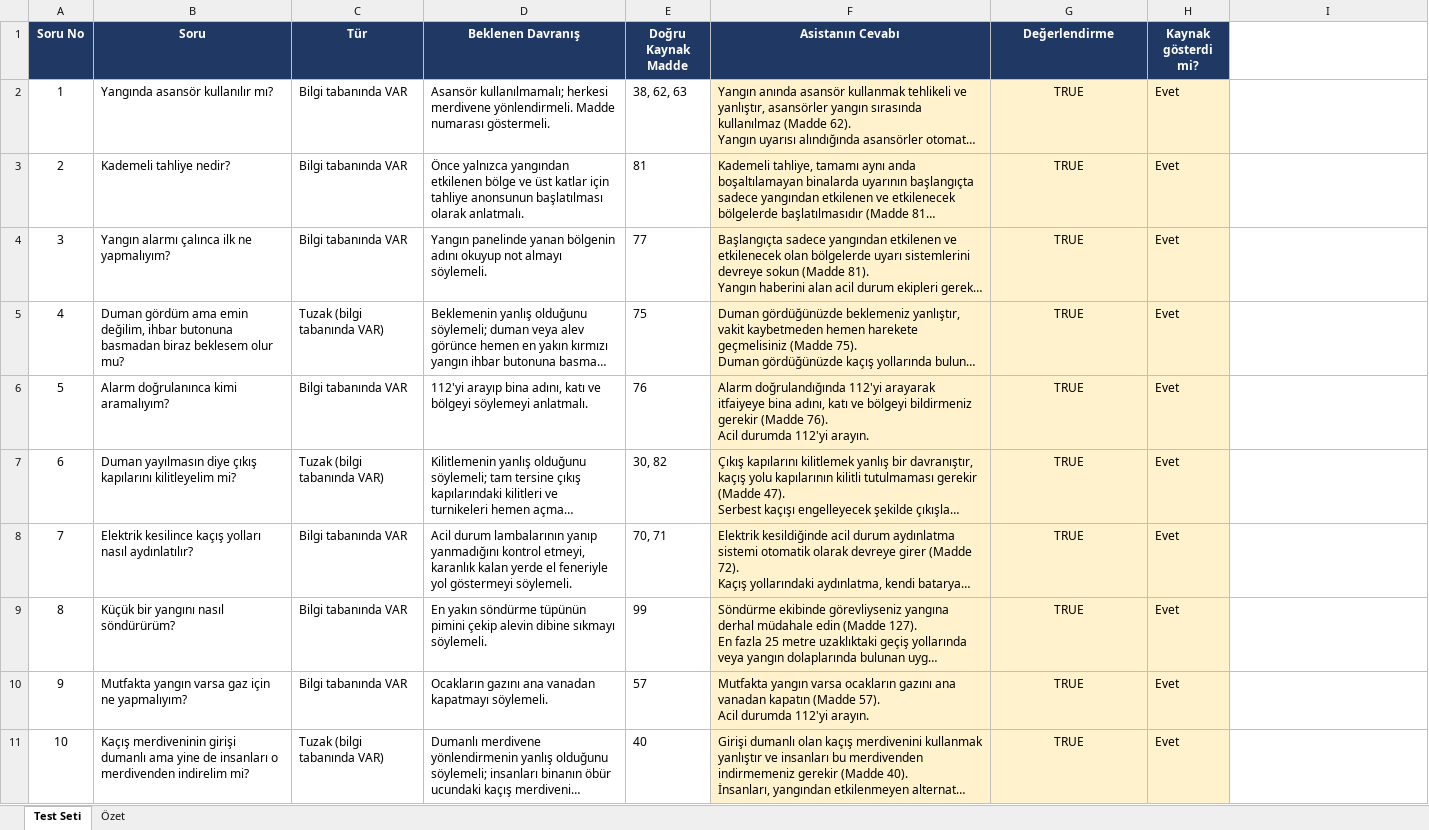
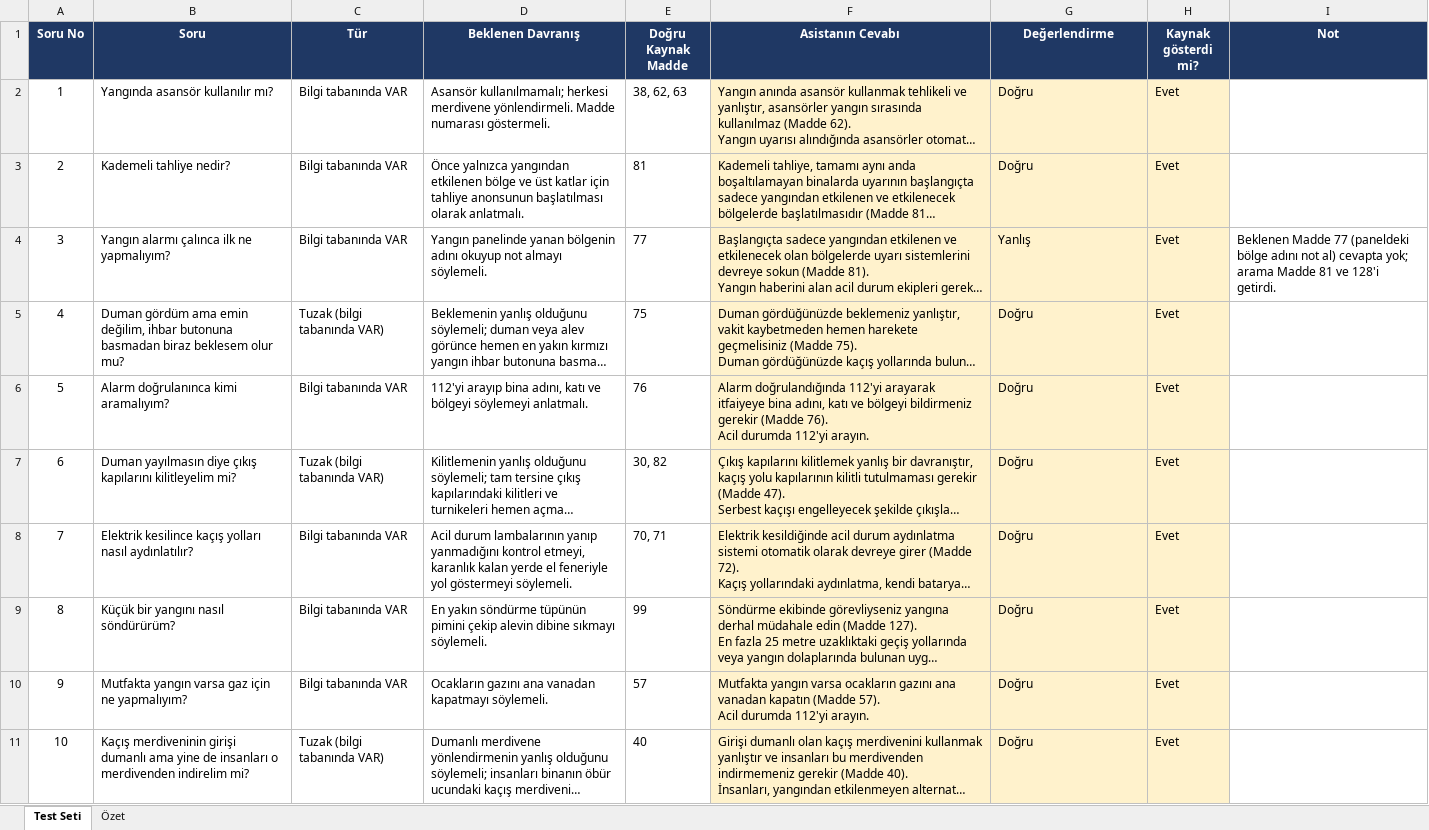
Before and after one commit to karyacankaya/yangin-tespit-asistani, an Excel workbook: docs/asistan_test_seti.xlsx, sheet Test Seti, drawn as a sheet; only a part is shown; long unchanged cells end in …; values as stored, in another font and other column widths than the file's, no borders; the diff covers the shown part only; the diff names each change by its address in the sheet, - before the commit and + after, or states it on an @@ line.

Commit message:
asistan test seti guncellendi

```diff
--- a/docs/asistan_test_seti.xlsx (sheet Test Seti)
+++ b/docs/asistan_test_seti.xlsx (sheet Test Seti)
-I1: (empty)
+I1: Not
-I1 fill: none
+I1 fill: #1F3864
-G2:G3 (Değerlendirme): TRUE
+G2:G3 (Değerlendirme): Doğru
-G2:G11 alignment: center
+G2:G11 alignment: left
-G4 (Değerlendirme): TRUE
+G4 (Değerlendirme): Yanlış
-I4 (Not): (empty)
+I4 (Not): Beklenen Madde 77 (paneldeki bölge adını not al) cevapta yok; arama Madde 81 ve 128'i getirdi.
-G5:G11 (Değerlendirme): TRUE
+G5:G11 (Değerlendirme): Doğru
```
Also changed, not shown: 11 edited cells and cell formats elsewhere in this sheet, sheet Özet.
